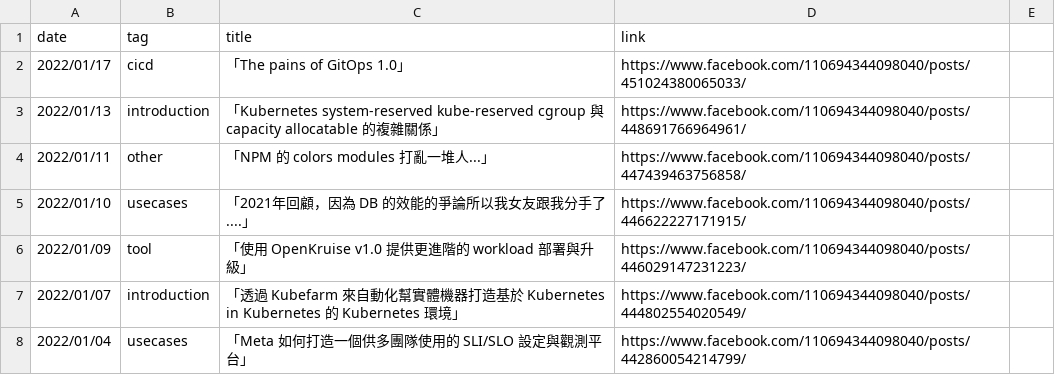
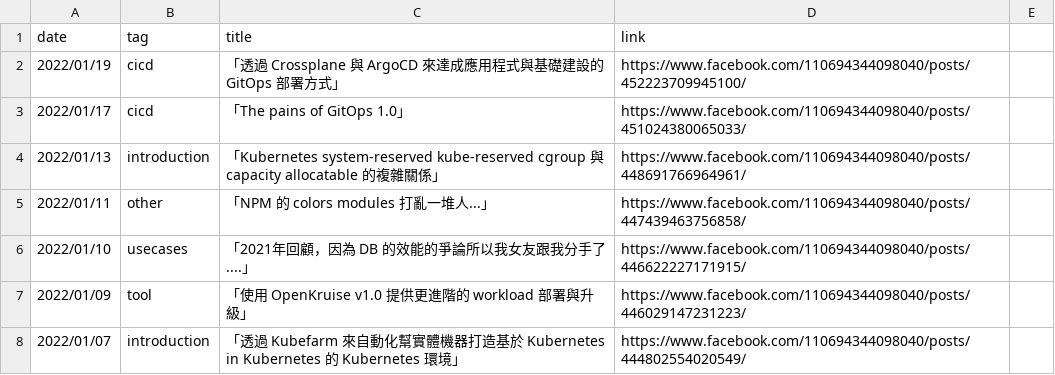
Before and after one commit to John-Lin/posts-index, a CSV file: posts.csv, drawn as a sheet; only a part is shown; the shorter side is filled out with more unchanged rows.

Commit message:
Update post

```diff
--- a/posts.csv
+++ b/posts.csv
@@ -1,2 +1,3 @@
 date,tag,title,link
+2022/01/19,cicd,「透過 Crossplane 與 ArgoCD 來達成應用程式與基礎建設的 GitOps 部署方式」,https://www.facebook.com/110694344098040/posts/452223709945100/
 2022/01/17,cicd,「The pains of GitOps 1.0」,https://www.facebook.com/110694344098040/posts/451024380065033/
```
